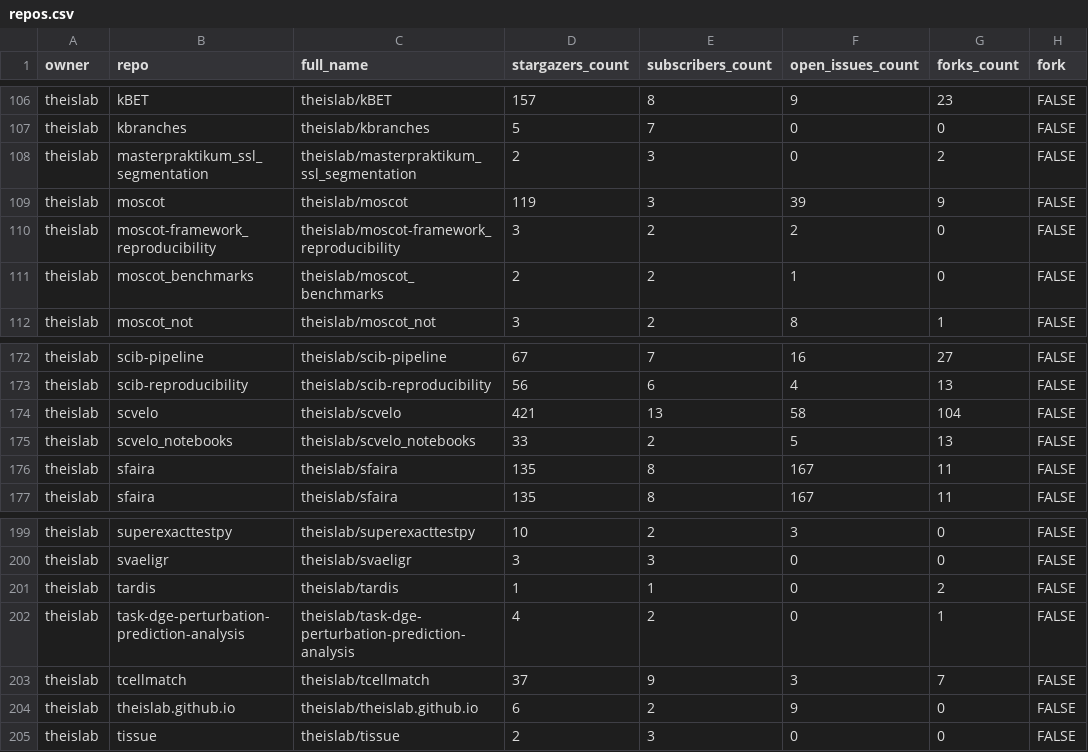
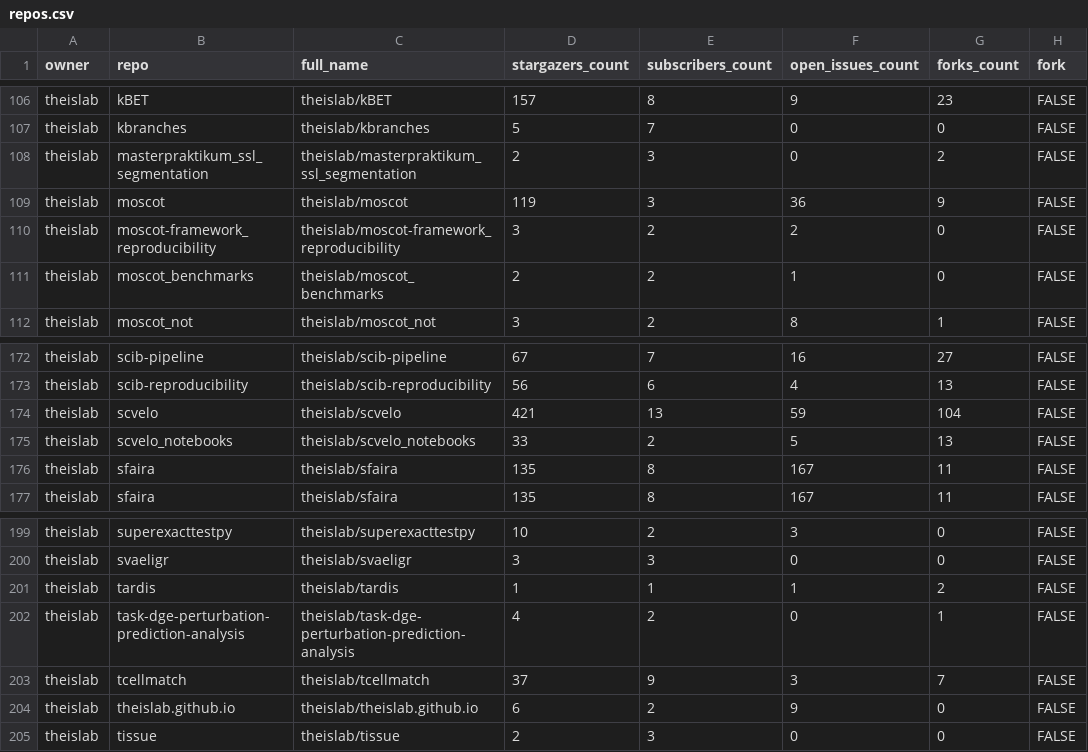
Before and after one commit to theislab/gh-dashboard, a CSV file: repos.csv, drawn as a sheet; only a part is shown, gaps mark what is left out; the diff covers the shown part only; the diff names each change by its address in the sheet, - before the commit and + after, or states it on an @@ line.

```diff
--- a/repos.csv
+++ b/repos.csv
-F109 (open_issues_count): 39
+F109 (open_issues_count): 36
-F174 (open_issues_count): 58
+F174 (open_issues_count): 59
-F201 (open_issues_count): 0
+F201 (open_issues_count): 1
```
Also changed, not shown: 12 edited cells elsewhere in this file, 2 other files.
